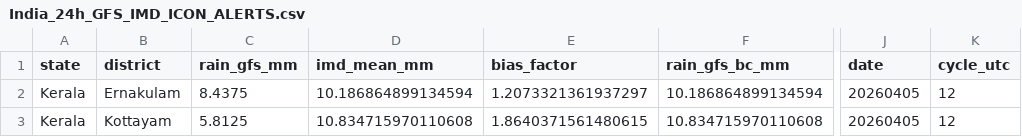
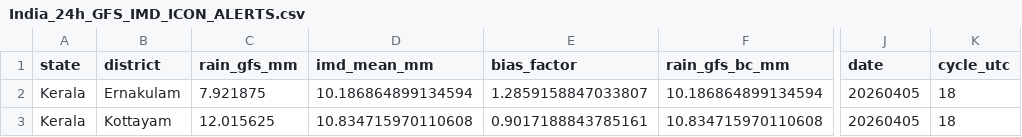
Before and after one commit to ajay2dhy/rainfall-dss, a CSV file: India_24h_GFS_IMD_ICON_ALERTS.csv, drawn as a sheet; only a part is shown, gaps mark what is left out; the diff names each change by its address in the sheet, - before the commit and + after, or states it on an @@ line.

```diff
--- a/India_24h_GFS_IMD_ICON_ALERTS.csv
+++ b/India_24h_GFS_IMD_ICON_ALERTS.csv
-C2 (rain_gfs_mm): 8.4375
+C2 (rain_gfs_mm): 7.921875
-E2 (bias_factor): 1.2073321361937297
+E2 (bias_factor): 1.2859158847033807
-K2:K3 (cycle_utc): 12
+K2:K3 (cycle_utc): 18
-C3 (rain_gfs_mm): 5.8125
+C3 (rain_gfs_mm): 12.015625
-E3 (bias_factor): 1.8640371561480615
+E3 (bias_factor): 0.9017188843785161
```
Also changed, not shown: India_24h_GFS_IMD_ICON_Rainfall.csv.
